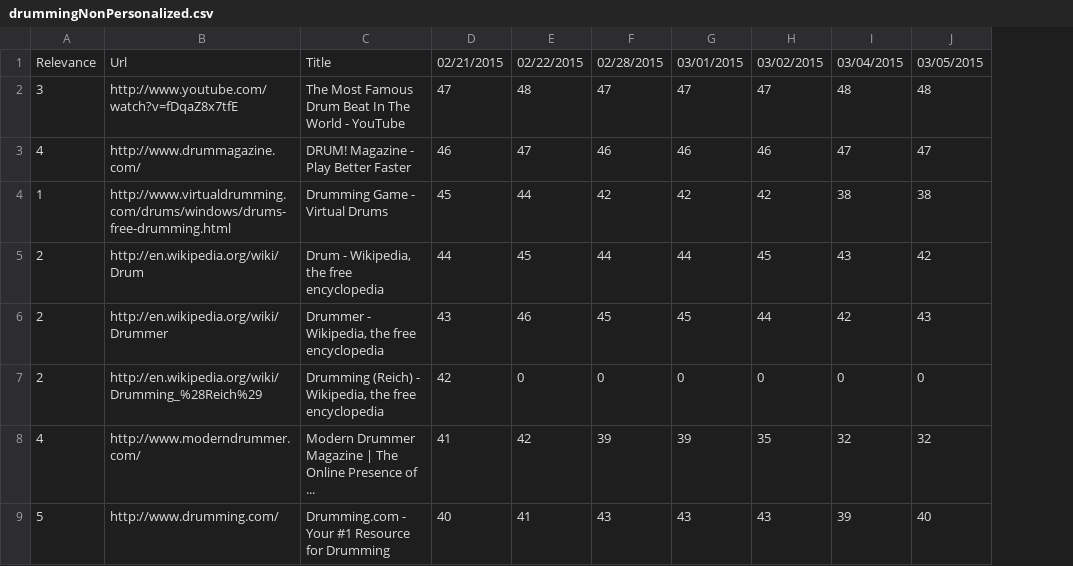
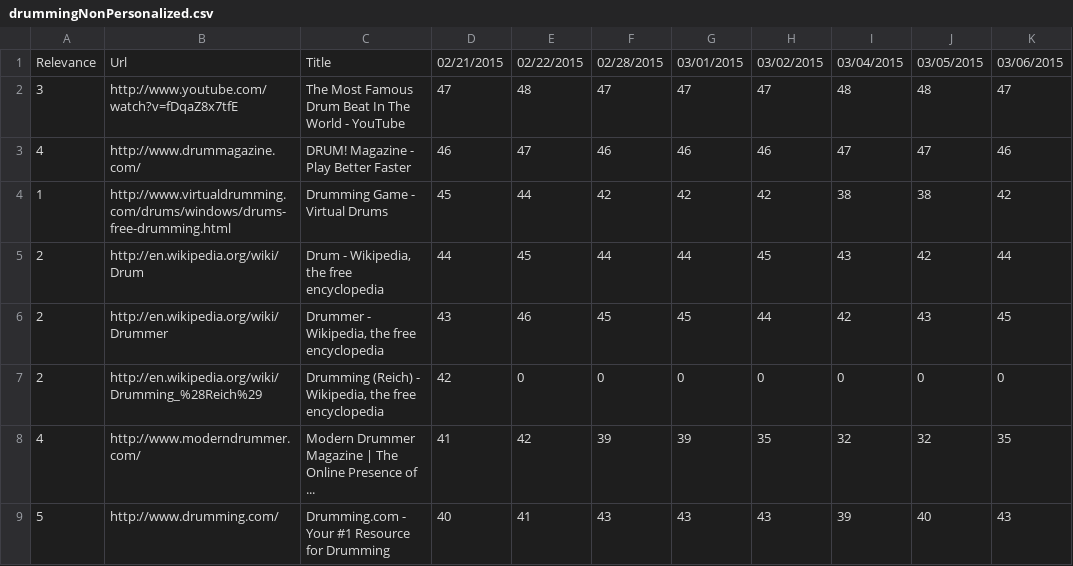
Before and after one commit to TKRKS/PersonalizedSearchBot, a CSV file: drummingNonPersonalized.csv, drawn as a sheet; only a part is shown; the diff covers the shown part only; the diff names each change by its address in the sheet, - before the commit and + after, or states it on an @@ line.

```diff
--- a/drummingNonPersonalized.csv
+++ b/drummingNonPersonalized.csv
+column K, rows 1-9: 03/06/2015 | 47 | 46 | 42 | 44 | 45 | 0 | 35 | 43
```
Also changed, not shown: 1 added row and 1 edited cell elsewhere in this file, dogsPersonalized.csv, drummingPersonalized.csv, 5 other files.
